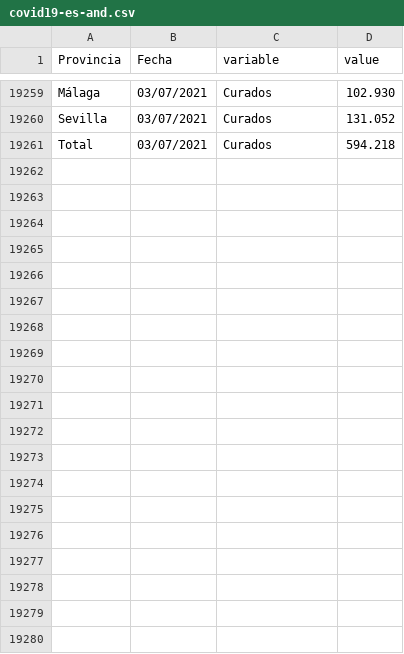
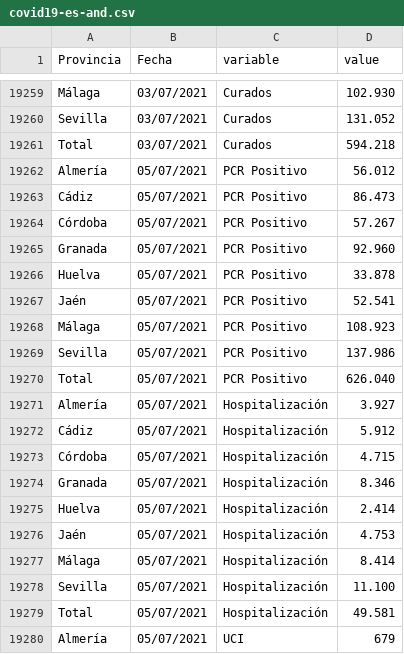
Before and after one commit to kfern/jupyter, a CSV file: covid19-es-and/covid19-es-and.csv, drawn as a sheet; only a part is shown, gaps mark what is left out; the diff covers the shown part only.

```diff
--- a/covid19-es-and/covid19-es-and.csv
+++ b/covid19-es-and/covid19-es-and.csv
@@ -19261 +19261,20 @@ Sevilla,03/07/2021,Curados,131.052
 Total,03/07/2021,Curados,594.218
+Almería,05/07/2021,PCR Positivo,56.012
+Cádiz,05/07/2021,PCR Positivo,86.473
+Córdoba,05/07/2021,PCR Positivo,57.267
+Granada,05/07/2021,PCR Positivo,92.960
+Huelva,05/07/2021,PCR Positivo,33.878
+Jaén,05/07/2021,PCR Positivo,52.541
+Málaga,05/07/2021,PCR Positivo,108.923
+Sevilla,05/07/2021,PCR Positivo,137.986
+Total,05/07/2021,PCR Positivo,626.040
+Almería,05/07/2021,Hospitalización,3.927
+Cádiz,05/07/2021,Hospitalización,5.912
+Córdoba,05/07/2021,Hospitalización,4.715
+Granada,05/07/2021,Hospitalización,8.346
+Huelva,05/07/2021,Hospitalización,2.414
+Jaén,05/07/2021,Hospitalización,4.753
+Málaga,05/07/2021,Hospitalización,8.414
+Sevilla,05/07/2021,Hospitalización,11.100
+Total,05/07/2021,Hospitalización,49.581
+Almería,05/07/2021,UCI,679
```
Also changed, not shown: 26 added rows elsewhere in this file, 1 other file.
